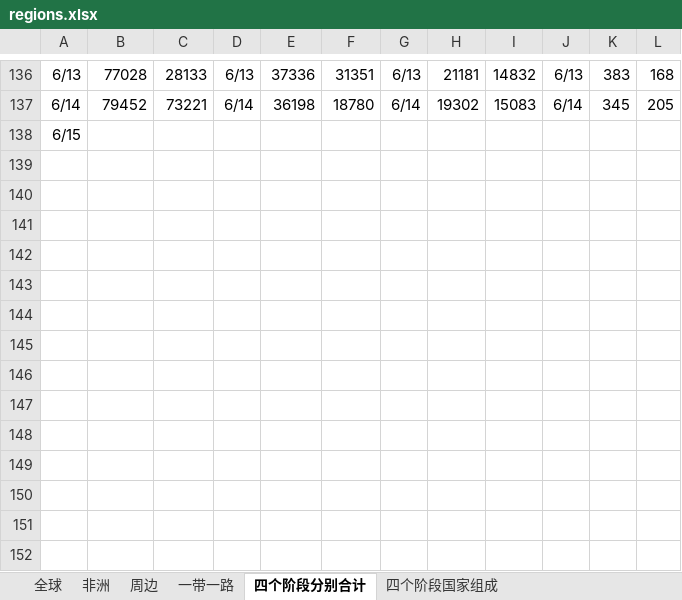
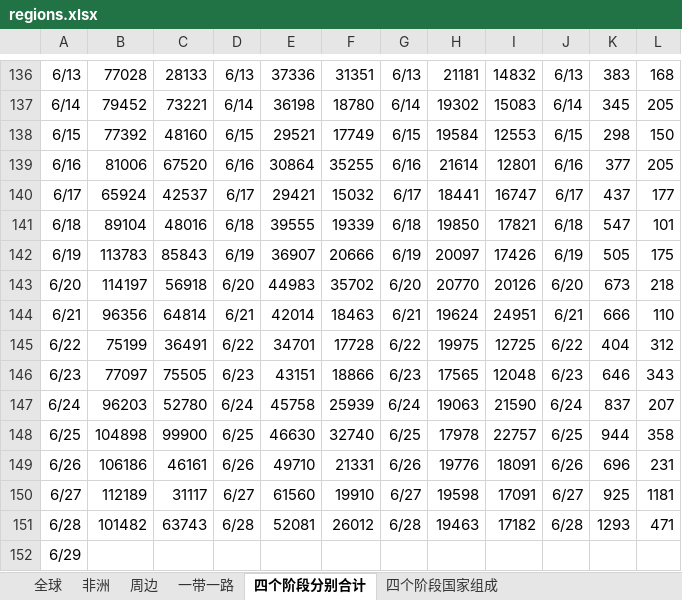
Before and after one commit to xkKevin/VisCOVID, an Excel workbook: handleData/data/regions.xlsx, sheet 四个阶段分别合计, drawn as a sheet; only a part is shown, gaps mark what is left out; values as stored, in another font and other column widths than the file's, no borders; addresses are those after the commit; the diff names each change by its address in the sheet, - before the commit and + after, or states it on an @@ line.

Commit message:
fix the bug of chinese date in excel

```diff
--- a/handleData/data/regions.xlsx (sheet 四个阶段分别合计)
+++ b/handleData/data/regions.xlsx (sheet 四个阶段分别合计)
+row 138: 6/15 | 77392 | 48160 | 6/15 | 29521 | 17749 | 6/15 | 19584 | 12553 | 6/15 | 298 | 150
+row 139: 6/16 | 81006 | 67520 | 6/16 | 30864 | 35255 | 6/16 | 21614 | 12801 | 6/16 | 377 | 205
+row 140: 6/17 | 65924 | 42537 | 6/17 | 29421 | 15032 | 6/17 | 18441 | 16747 | 6/17 | 437 | 177
+row 141: 6/18 | 89104 | 48016 | 6/18 | 39555 | 19339 | 6/18 | 19850 | 17821 | 6/18 | 547 | 101
+row 142: 6/19 | 113783 | 85843 | 6/19 | 36907 | 20666 | 6/19 | 20097 | 17426 | 6/19 | 505 | 175
+row 143: 6/20 | 114197 | 56918 | 6/20 | 44983 | 35702 | 6/20 | 20770 | 20126 | 6/20 | 673 | 218
+row 144: 6/21 | 96356 | 64814 | 6/21 | 42014 | 18463 | 6/21 | 19624 | 24951 | 6/21 | 666 | 110
+row 145: 6/22 | 75199 | 36491 | 6/22 | 34701 | 17728 | 6/22 | 19975 | 12725 | 6/22 | 404 | 312
+row 146: 6/23 | 77097 | 75505 | 6/23 | 43151 | 18866 | 6/23 | 17565 | 12048 | 6/23 | 646 | 343
+row 147: 6/24 | 96203 | 52780 | 6/24 | 45758 | 25939 | 6/24 | 19063 | 21590 | 6/24 | 837 | 207
+row 148: 6/25 | 104898 | 99900 | 6/25 | 46630 | 32740 | 6/25 | 17978 | 22757 | 6/25 | 944 | 358
+row 149: 6/26 | 106186 | 46161 | 6/26 | 49710 | 21331 | 6/26 | 19776 | 18091 | 6/26 | 696 | 231
+row 150: 6/27 | 112189 | 31117 | 6/27 | 61560 | 19910 | 6/27 | 19598 | 17091 | 6/27 | 925 | 1181
+row 151: 6/28 | 101482 | 63743 | 6/28 | 52081 | 26012 | 6/28 | 19463 | 17182 | 6/28 | 1293 | 471
-A152: 6/15
+A152: 6/29
```
Also changed, not shown: sheet 非洲, sheet 周边, sheet 一带一路, sheet 全球, 4 other files.
